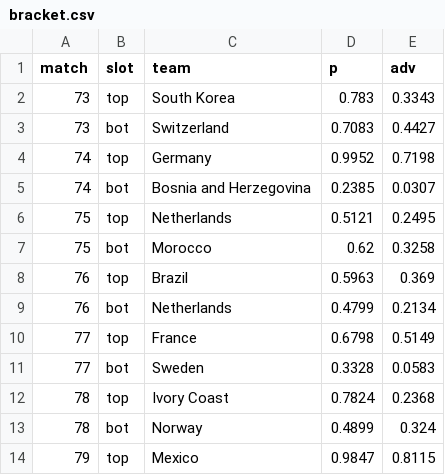
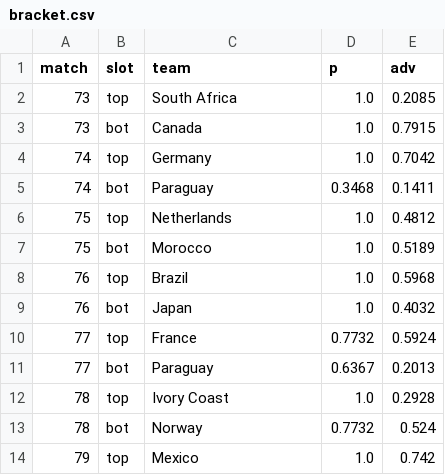
Before and after one commit to Mowy2001/wc26, a CSV file: outputs/bracket.csv, drawn as a sheet; only a part is shown; the diff covers the shown part only.

```diff
--- a/outputs/bracket.csv
+++ b/outputs/bracket.csv
@@ -1,14 +1,14 @@
 match,slot,team,p,adv
-73,top,South Korea,0.783,0.3343
-73,bot,Switzerland,0.7083,0.4427
-74,top,Germany,0.9952,0.7198
-74,bot,Bosnia and Herzegovina,0.2385,0.0307
-75,top,Netherlands,0.5121,0.2495
-75,bot,Morocco,0.62,0.3258
-76,top,Brazil,0.5963,0.369
-76,bot,Netherlands,0.4799,0.2134
-77,top,France,0.6798,0.5149
-77,bot,Sweden,0.3328,0.0583
-78,top,Ivory Coast,0.7824,0.2368
-78,bot,Norway,0.4899,0.324
-79,top,Mexico,0.9847,0.8115
+73,top,South Africa,1.0,0.2085
+73,bot,Canada,1.0,0.7915
+74,top,Germany,1.0,0.7042
+74,bot,Paraguay,0.3468,0.1411
+75,top,Netherlands,1.0,0.4812
+75,bot,Morocco,1.0,0.5189
+76,top,Brazil,1.0,0.5968
+76,bot,Japan,1.0,0.4032
+77,top,France,0.7732,0.5924
+77,bot,Paraguay,0.6367,0.2013
+78,top,Ivory Coast,1.0,0.2928
+78,bot,Norway,0.7732,0.524
+79,top,Mexico,1.0,0.742
```
Also changed, not shown: 106 edited cells elsewhere in this file, outputs/distinct_scorers.csv, outputs/golden_boot.csv, 14 other files.
